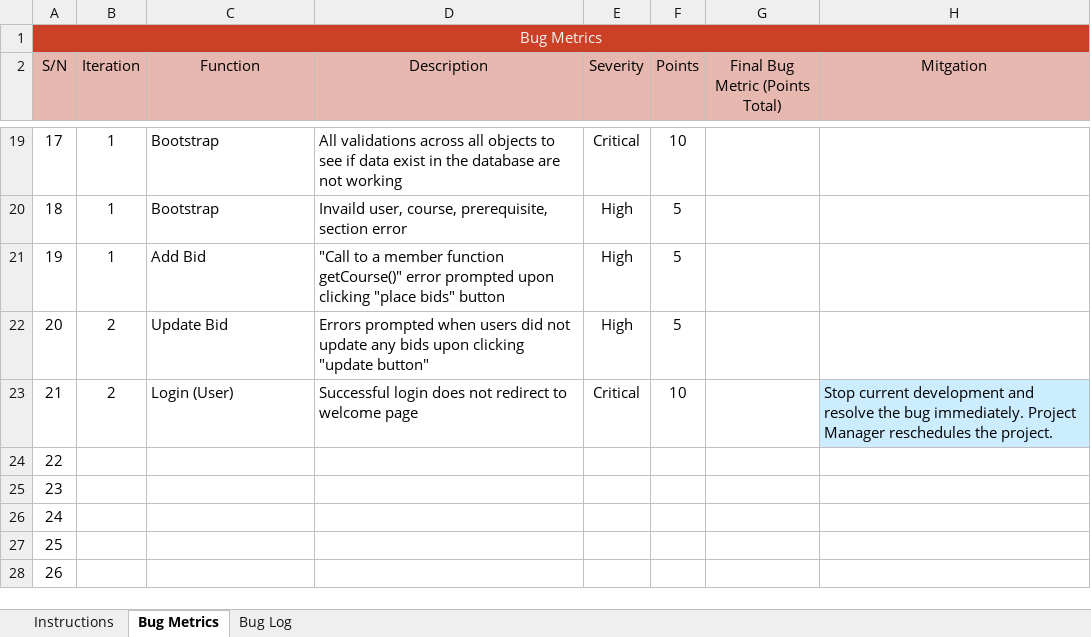
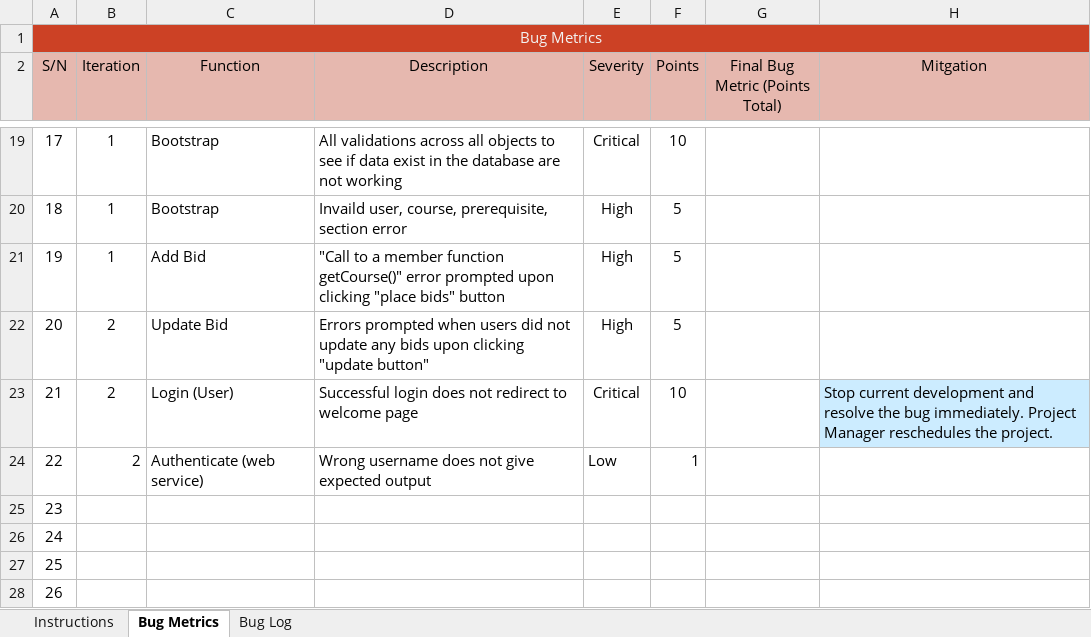
Before and after one commit to xbloh/Online-Course-Bidding-System-, an Excel workbook: metrics/Bm.xlsx, sheet Bug Metrics, drawn as a sheet; only a part is shown, gaps mark what is left out; values as stored, in another font and other column widths than the file's, no borders; conditional formats not drawn; the diff names each change by its address in the sheet, - before the commit and + after, or states it on an @@ line.

```diff
--- a/metrics/Bm.xlsx (sheet Bug Metrics)
+++ b/metrics/Bm.xlsx (sheet Bug Metrics)
-B24 (Iteration): (empty)
+B24 (Iteration): 2
-C24 (Function): (empty)
+C24 (Function): Authenticate (web service)
-D24 (Description): (empty)
+D24 (Description): Wrong username does not give expected output
-E24 (Severity): (empty)
+E24 (Severity): Low
-F24 (Points): (empty)
+F24 (Points): 1
```
Also changed, not shown: sheet Bug Log, 3 other files.
